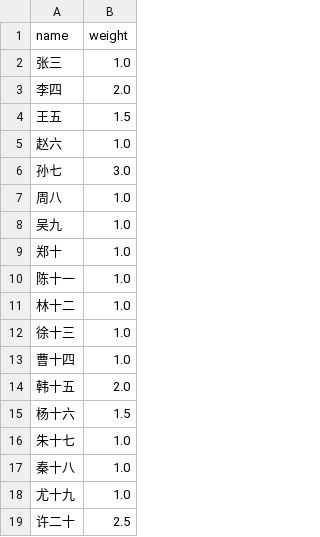
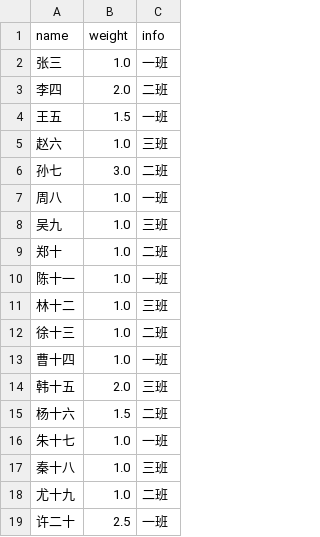
Before and after one commit to Mengzi-No-1-High-School-Unofficial/GoodLuck, a CSV file: scripts/example.csv, drawn as a sheet; the diff names each change by its address in the sheet, - before the commit and + after, or states it on an @@ line.

Commit message:
feat: 添加学生附属信息字段
新增功能：
- 为学生数据添加可选的 info 字段
- 支持显示班级、组别、年级等附属信息
- 抽选结果中以中等字体显示附属信息
- 历史记录中以小字体显示附属信息

CSV 转换工具更新：
- 支持 info/信息/class/班级/group/组别/grade/年级 列名
- 自动识别并转换附属信息字段
- 更新示例文件包含班级信息

文档更新：
- README.md 添加 info 字段说明和示例
- scripts/README.md 更新使用说明
- 所有示例代码已更新

```diff
--- a/scripts/example.csv
+++ b/scripts/example.csv
+column C (info), rows 2-19: 一班 | 二班 | 一班 | 三班 | 二班 | 一班 | 三班 | 二班 | 一班 | 三班 | 二班 | 一班 | 三班 | 二班 | 一班 | 三班 | 二班 | 一班
```
Also changed, not shown: 6 other files.
